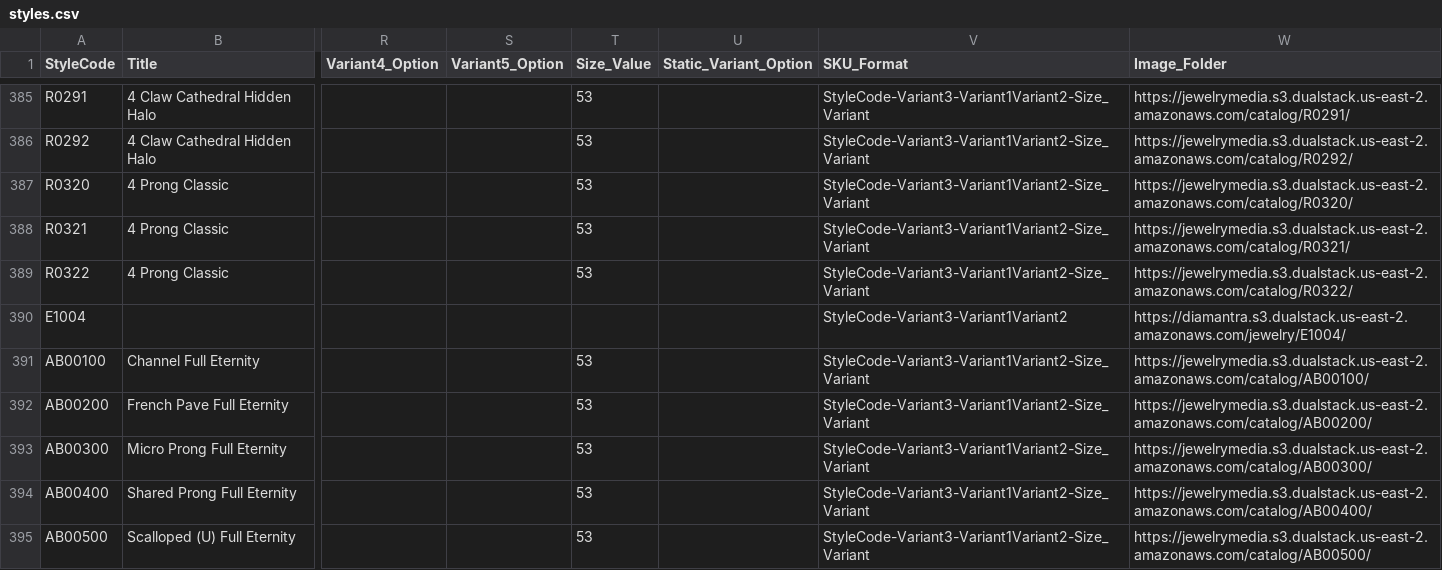
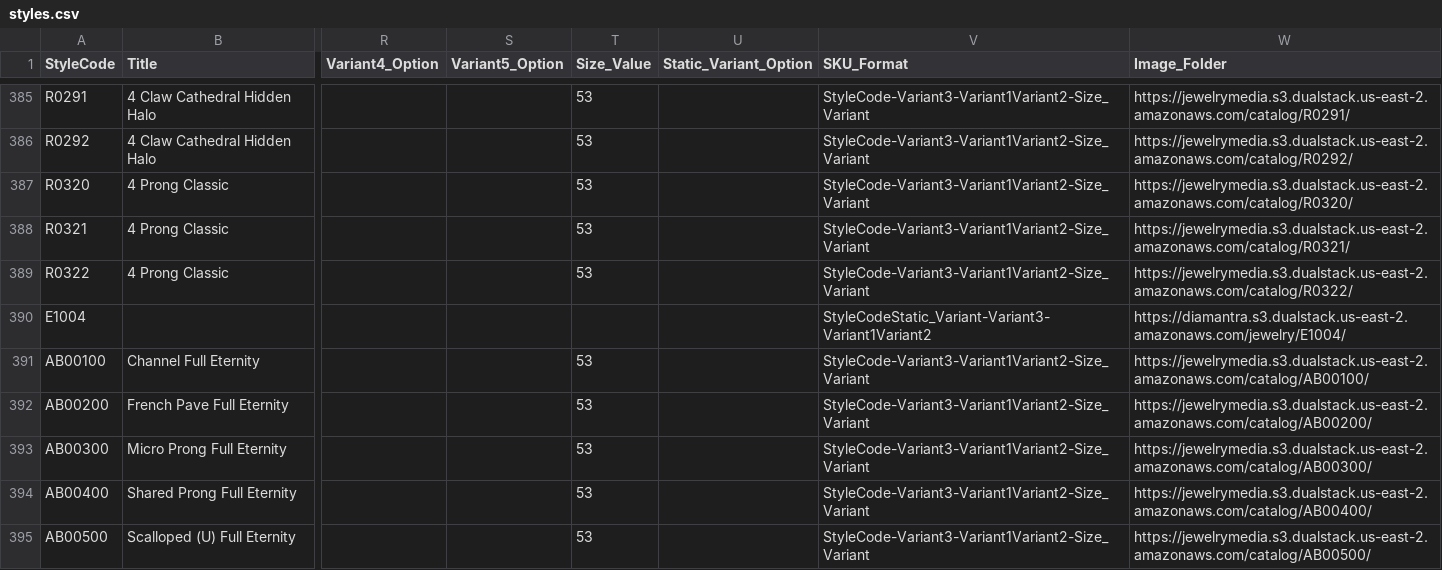
Before and after one commit to niravpmehta/jewelry-data, a CSV file: styles.csv, drawn as a sheet; only a part is shown, gaps mark what is left out; the diff names each change by its address in the sheet, - before the commit and + after, or states it on an @@ line.

Commit message:
Sync styles.csv

```diff
--- a/styles.csv
+++ b/styles.csv
-V390 (SKU_Format): StyleCode-Variant3-Variant1Variant2
+V390 (SKU_Format): StyleCodeStatic_Variant-Variant3-Variant1Variant2
```
